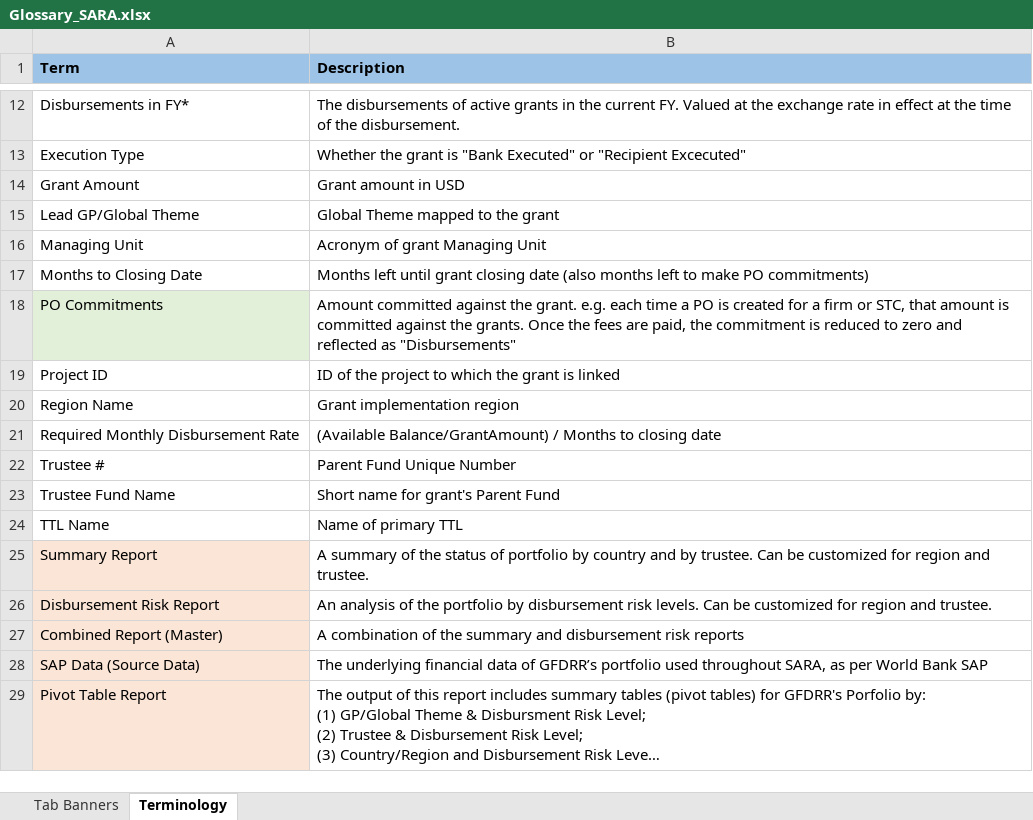
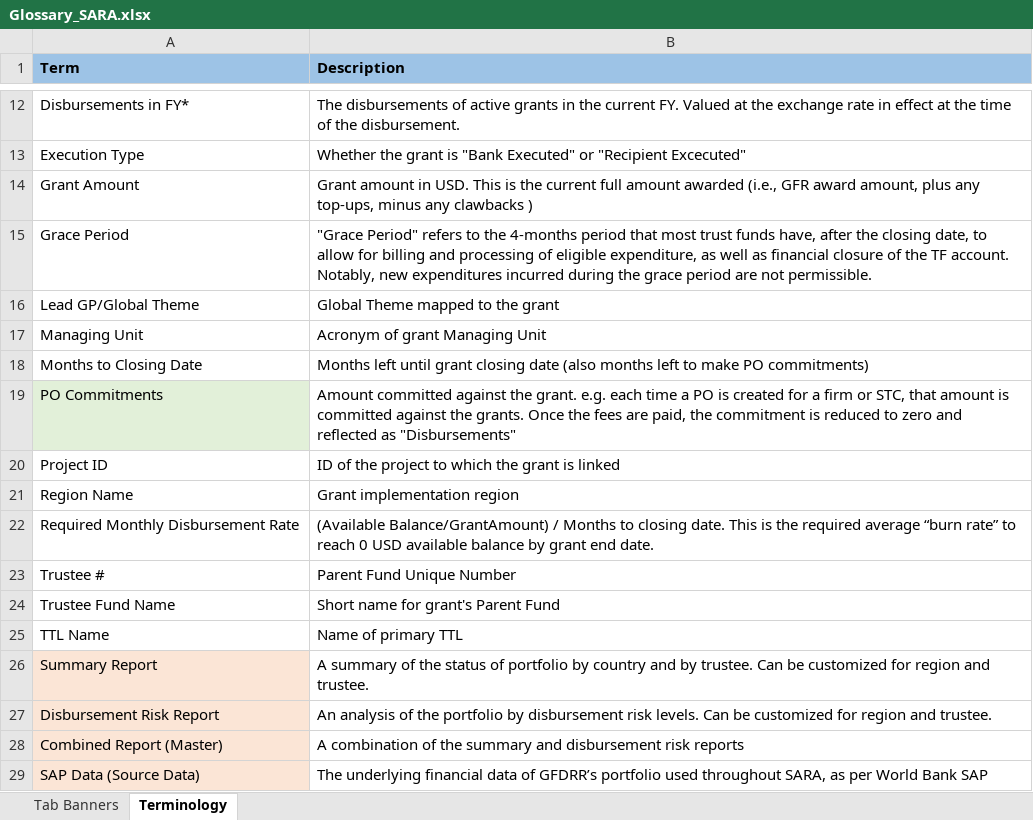
Before and after one commit to andresgf91/SARA---GFDRR, an Excel workbook: data/Glossary_SARA.xlsx, sheet Terminology, drawn as a sheet; only a part is shown, gaps mark what is left out; the shorter side is filled out with more unchanged rows; long unchanged cells end in …; values as stored, in another font and other column widths than the file's, no borders; addresses are those after the commit; the diff names each change by its address in the sheet, - before the commit and + after, or states it on an @@ line.

Commit message:
gloss update @mac

```diff
--- a/data/Glossary_SARA.xlsx (sheet Terminology)
+++ b/data/Glossary_SARA.xlsx (sheet Terminology)
-B14 (Description): …amount in USD
+B14 (Description): …amount in USD. This is the current full amount awarded (i.e., GFR award amount, plus any top-ups, minus any clawbacks )
+row 15: Grace Period | "Grace Period" refers to the 4-months period that most trust funds have, after the closing date, to allow for billing and processing of eligible expenditure, as well as financial closure of the TF account. Notably, new expenditures incurred during the grace period are not permissible.
-B22 (Description): …to closing date
+B22 (Description): …to closing date. This is the required average “burn rate” to reach 0 USD available balance by grant end date.
```
